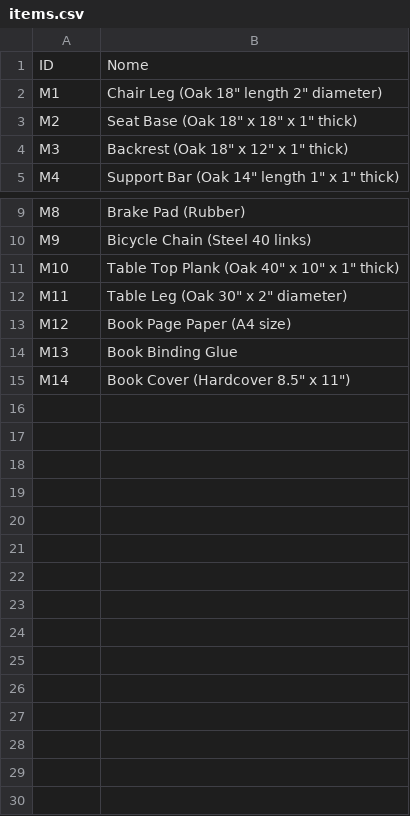
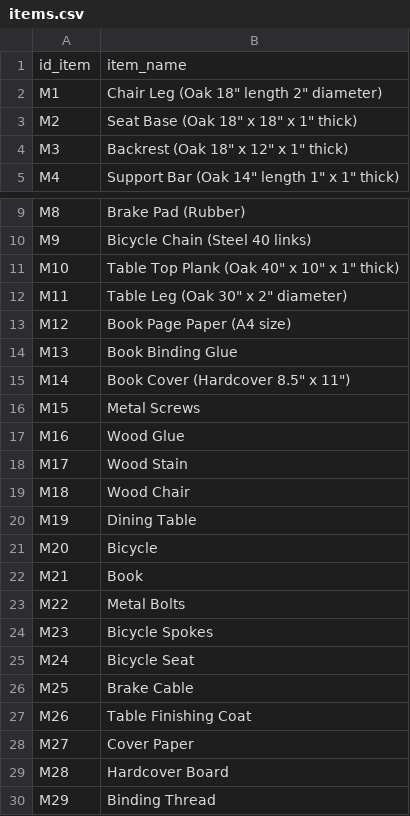
Before and after one commit to ricardomm7/buildflow, a CSV file: textFiles/items.csv, drawn as a sheet; only a part is shown, gaps mark what is left out.

```diff
--- a/textFiles/items.csv
+++ b/textFiles/items.csv
@@ -1,2 +1,2 @@
-ID,Nome
+id_item,item_name
 M1,Chair Leg (Oak 18" length 2" diameter)
@@ -15 +15,16 @@ M13,Book Binding Glue
 M14,Book Cover (Hardcover 8.5" x 11")
+M15,Metal Screws
+M16,Wood Glue
+M17,Wood Stain
+M18,Wood Chair
+M19,Dining Table
+M20,Bicycle
+M21,Book
+M22,Metal Bolts
+M23,Bicycle Spokes
+M24,Bicycle Seat
+M25,Brake Cable
+M26,Table Finishing Coat
+M27,Cover Paper
+M28,Hardcover Board
+M29,Binding Thread
```
Also changed, not shown: textFiles/operations.csv, 2 other files.
